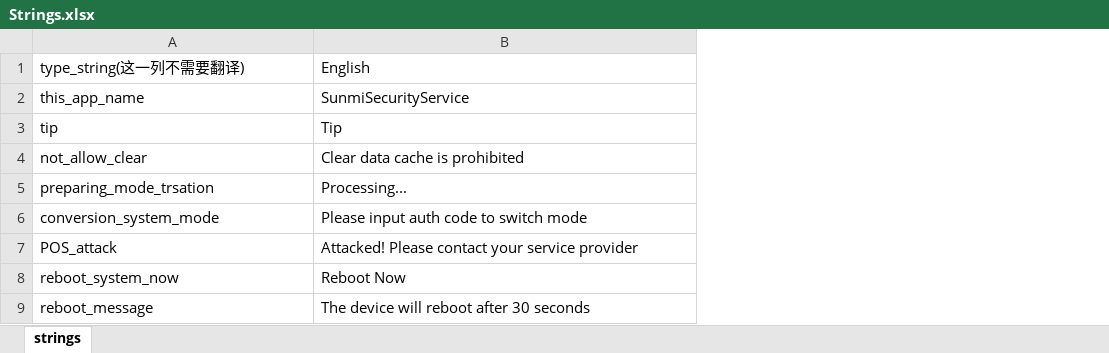
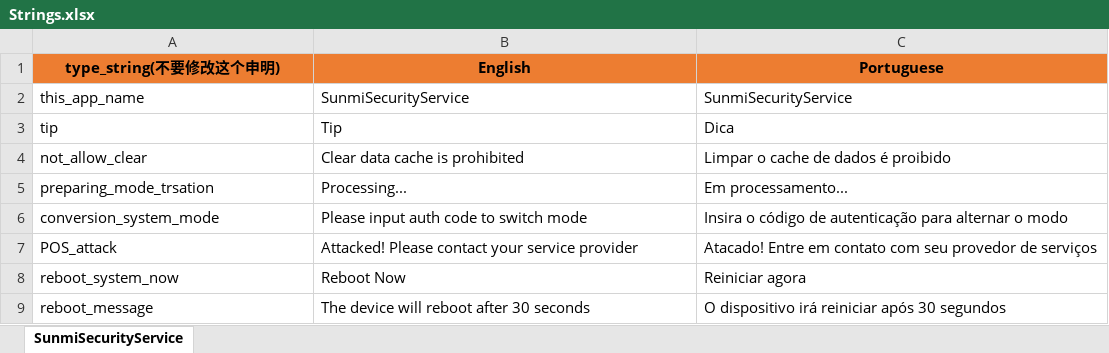
Before and after one commit to Rayfenglei/StringXML2Excel, an Excel workbook: Xls2String/Strings.xlsx, sheet SunmiSecurityService, drawn as a sheet; only a part is shown; values as stored, in another font and other column widths than the file's, no borders; the diff names each change by its address in the sheet, - before the commit and + after, or states it on an @@ line.

```diff
--- a/Xls2String/Strings.xlsx (sheet SunmiSecurityService)
+++ b/Xls2String/Strings.xlsx (sheet SunmiSecurityService)
-sheet tab: strings
+sheet tab: SunmiSecurityService
+column C (Portuguese), rows 2-9: SunmiSecurityService | Dica | Limpar o cache de dados é proibido | Em processamento... | Insira o código de autenticação para alternar o modo | Atacado! Entre em contato com seu provedor de serviços | Reiniciar agora | O dispositivo irá reiniciar após 30 segundos
-A1: type_string(这一列不需要翻译)
+A1: type_string(不要修改这个申明)
@@ A1:B1 fill: none → #ED7D31, bold: off → on, alignment: left → center @@
```
Also changed, not shown: String2Xls/Strings.xlsx, 11 other files.
